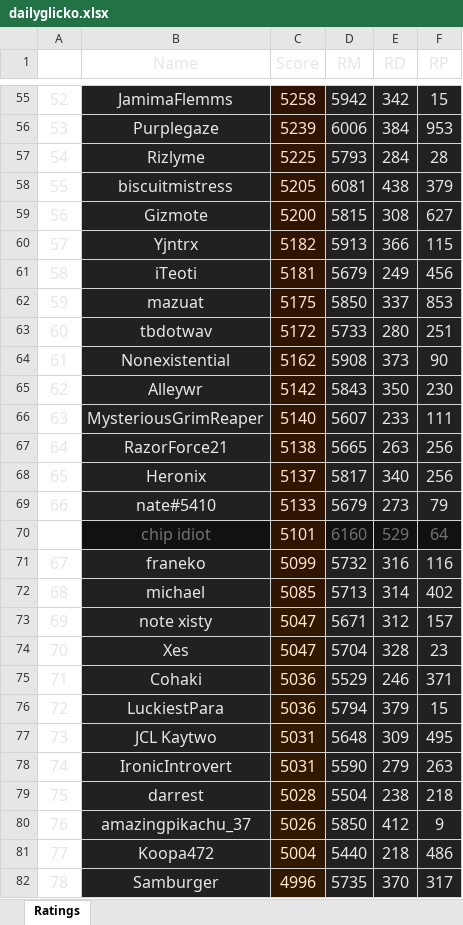
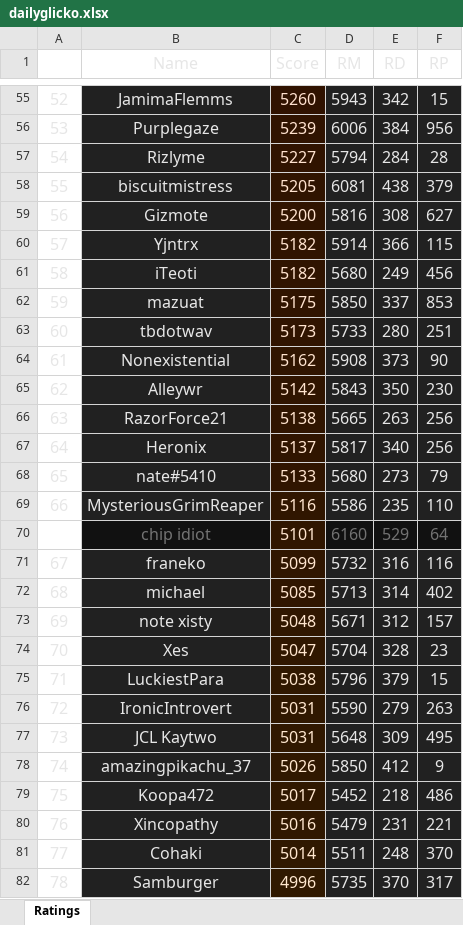
Before and after one commit to TWOW-Glicko/mainrepo, an Excel workbook: dailyglicko.xlsx, sheet Ratings, drawn as a sheet; only a part is shown, gaps mark what is left out; values as stored, in another font and other column widths than the file's, no borders; removed rows and columns are numbered as before the commit, all else as after; the diff covers the shown part only; the diff names each change by its address in the sheet, - before the commit and + after, or states it on an @@ line.

```diff
--- a/dailyglicko.xlsx (sheet Ratings)
+++ b/dailyglicko.xlsx (sheet Ratings)
@@ column A renumbered from row 22 down @@
-C55 (Score): 5258
+C55 (Score): 5260
-D55 (RM): 5942
+D55 (RM): 5943
-F56 (RP): 953
+F56 (RP): 956
-C57 (Score): 5225
+C57 (Score): 5227
-D57 (RM): 5793
+D57 (RM): 5794
-D59 (RM): 5815
+D59 (RM): 5816
-D60 (RM): 5913
+D60 (RM): 5914
-C61 (Score): 5181
+C61 (Score): 5182
-D61 (RM): 5679
+D61 (RM): 5680
-C63 (Score): 5172
+C63 (Score): 5173
-row 66: 63 | MysteriousGrimReaper | 5140 | 5607 | 233 | 111
-D68 (RM): 5679
+D68 (RM): 5680
+row 69: 66 | MysteriousGrimReaper | 5116 | 5586 | 235 | 110
-C73 (Score): 5047
+C73 (Score): 5048
-row 75: 71 | Cohaki | 5036 | 5529 | 246 | 371
-C75 (Score): 5036
+C75 (Score): 5038
-D75 (RM): 5794
+D75 (RM): 5796
@@ row 78 moved to row 76: 72 @@
-row 79: 75 | darrest | 5028 | 5504 | 238 | 218
-C79 (Score): 5004
+C79 (Score): 5017
-D79 (RM): 5440
+D79 (RM): 5452
+row 80: 76 | Xincopathy | 5016 | 5479 | 231 | 221
+row 81: 77 | Cohaki | 5014 | 5511 | 248 | 370
```
Also changed, not shown: 35 added rows, 36 removed rows and 195 edited cells elsewhere in this sheet, dataparse.xlsx, 53 other files.
